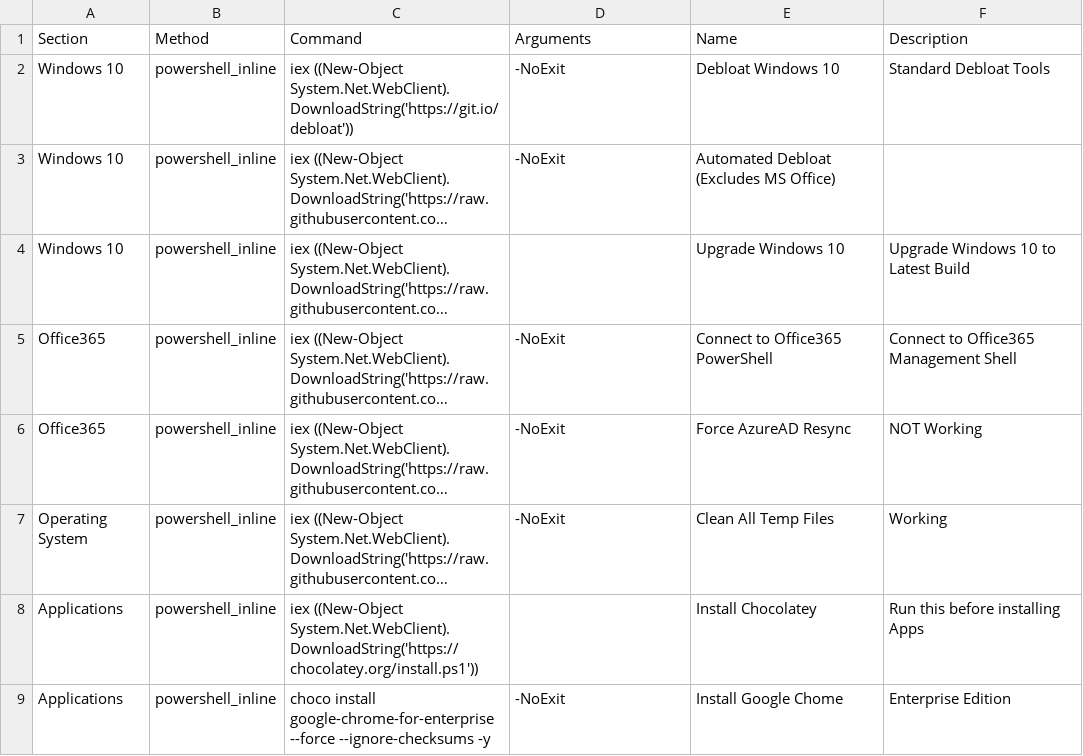
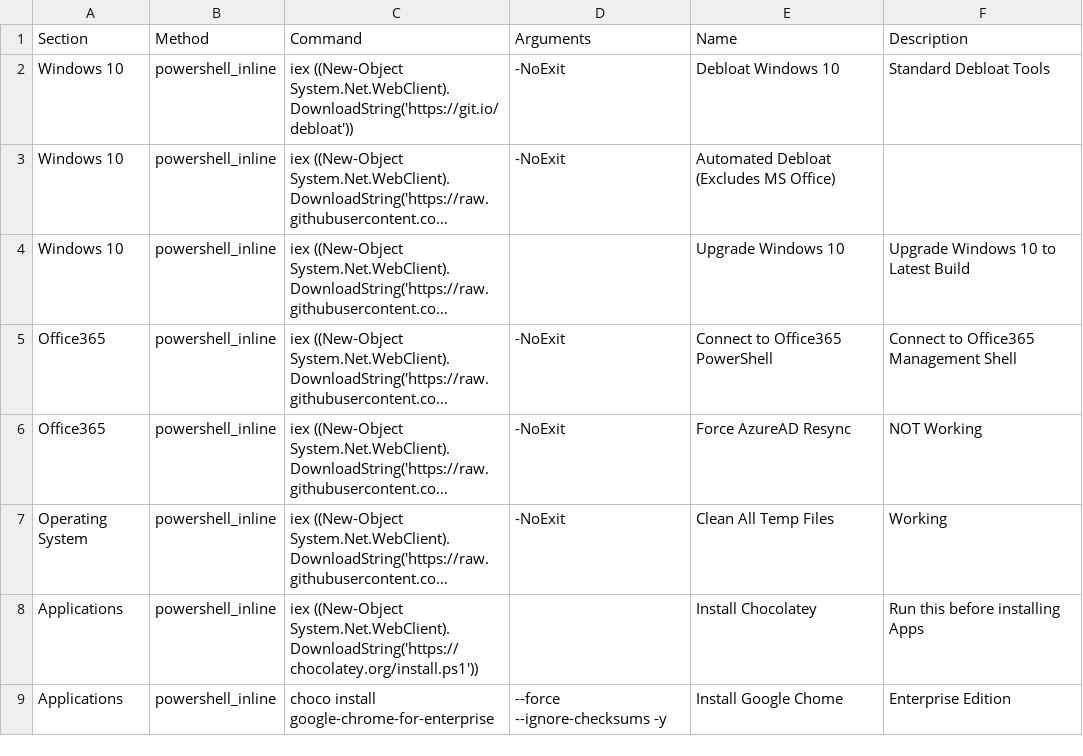
Before and after one commit to wcloosterman/menu, a CSV file: menu_items.csv, drawn as a sheet; long unchanged cells end in …; the diff names each change by its address in the sheet, - before the commit and + after, or states it on an @@ line.

Commit message:
Update menu_items.csv

```diff
--- a/menu_items.csv
+++ b/menu_items.csv
-C9 (Command): …install google-chrome-for-enterprise --force --ignore-checksums -y
+C9 (Command): …install google-chrome-for-enterprise
-D9 (Arguments): -NoExit
+D9 (Arguments): --force --ignore-checksums -y
```
